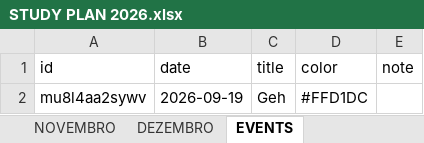
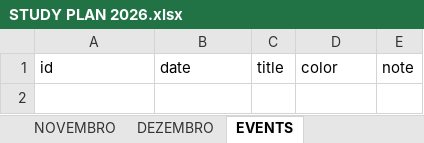
Before and after one commit to projetoempresaficticia/study, an Excel workbook: STUDY PLAN 2026.xlsx, sheet EVENTS, drawn as a sheet; values as stored, in another font and other column widths than the file's, no borders; the diff names each change by its address in the sheet, - before the commit and + after, or states it on an @@ line.

```diff
--- a/STUDY PLAN 2026.xlsx (sheet EVENTS)
+++ b/STUDY PLAN 2026.xlsx (sheet EVENTS)
-row 2: mu8l4aa2sywv | 2026-09-19 | Geh | #FFD1DC
```
Also changed, not shown: 2 other files.
